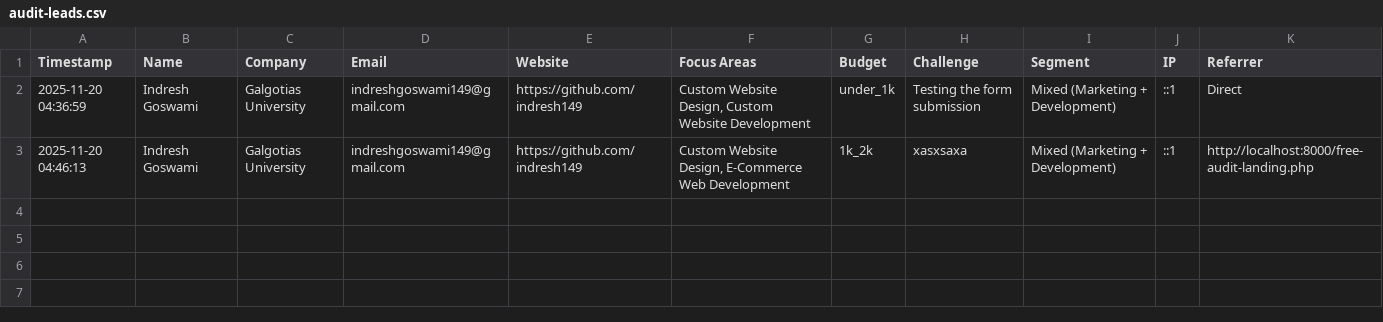
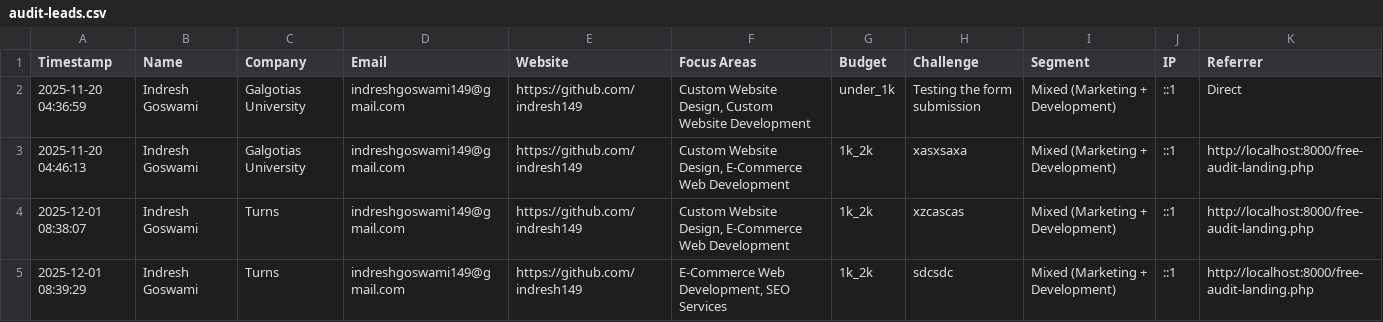
Before and after one commit to vikasgiri205-coder/Ocean_DigiTech, a CSV file: audit-leads.csv, drawn as a sheet.

```diff
--- a/audit-leads.csv
+++ b/audit-leads.csv
@@ -3 +3,3 @@ Timestamp,Name,Company,Email,Website,"Focus Areas",Budget,Challenge,Segment,IP,R
 "2025-11-20 04:46:13","Indresh Goswami","Galgotias University",indreshgoswami149@gmail.com,https://github.com/indresh149,"Custom Website Design, E-Commerce Web Development",1k_2k,xasxsaxa,"Mixed (Marketing + Development)",::1,http://localhost:8000/free-audit-landing.php
+"2025-12-01 08:38:07","Indresh Goswami",Turns,indreshgoswami149@gmail.com,https://github.com/indresh149,"Custom Website Design, E-Commerce Web Development",1k_2k,xzcascas,"Mixed (Marketing + Development)",::1,http://localhost:8000/free-audit-landing.php
+"2025-12-01 08:39:29","Indresh Goswami",Turns,indreshgoswami149@gmail.com,https://github.com/indresh149,"E-Commerce Web Development, SEO Services",1k_2k,sdcsdc,"Mixed (Marketing + Development)",::1,http://localhost:8000/free-audit-landing.php
```
Also changed, not shown: 3 other files.
